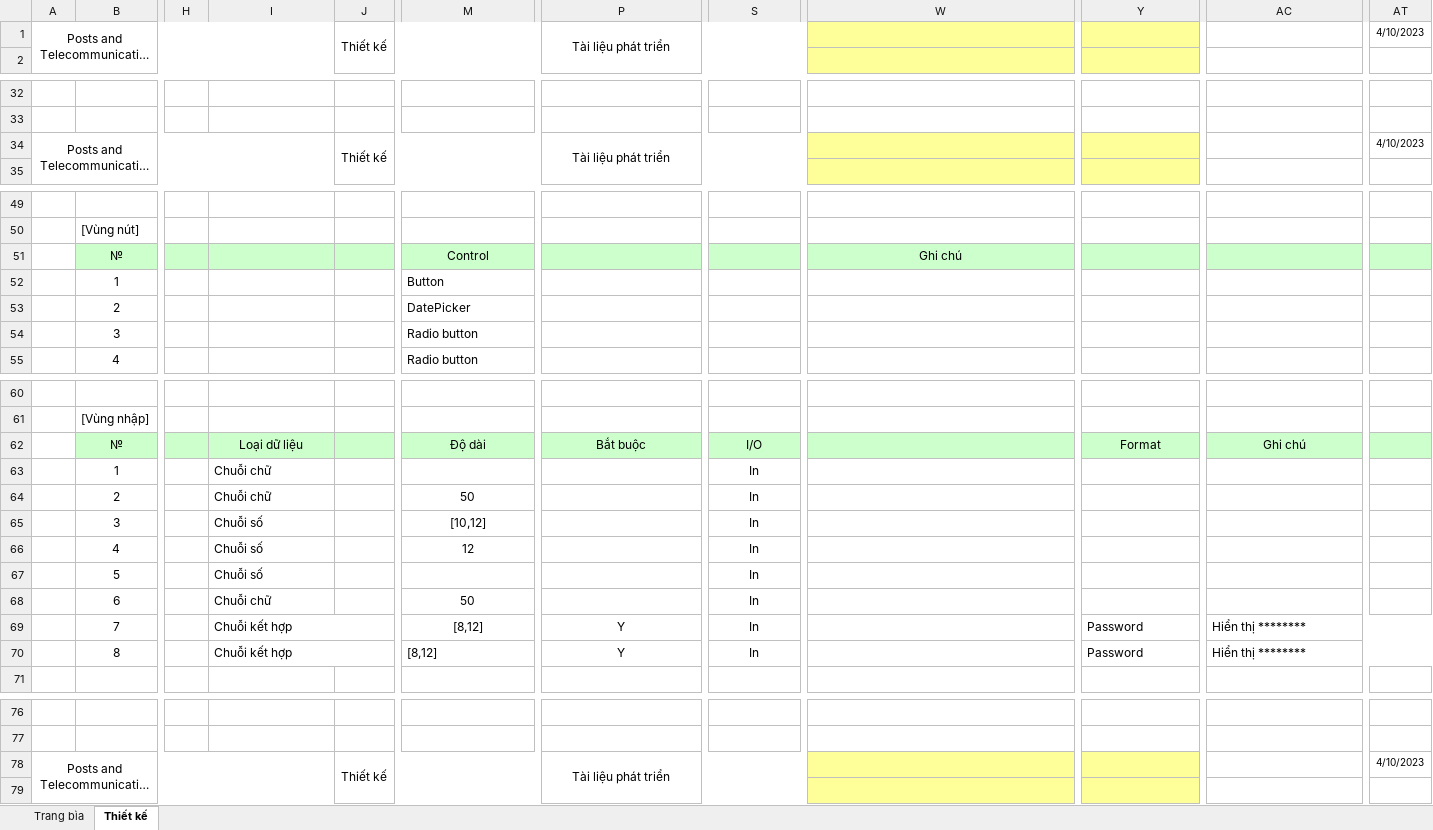
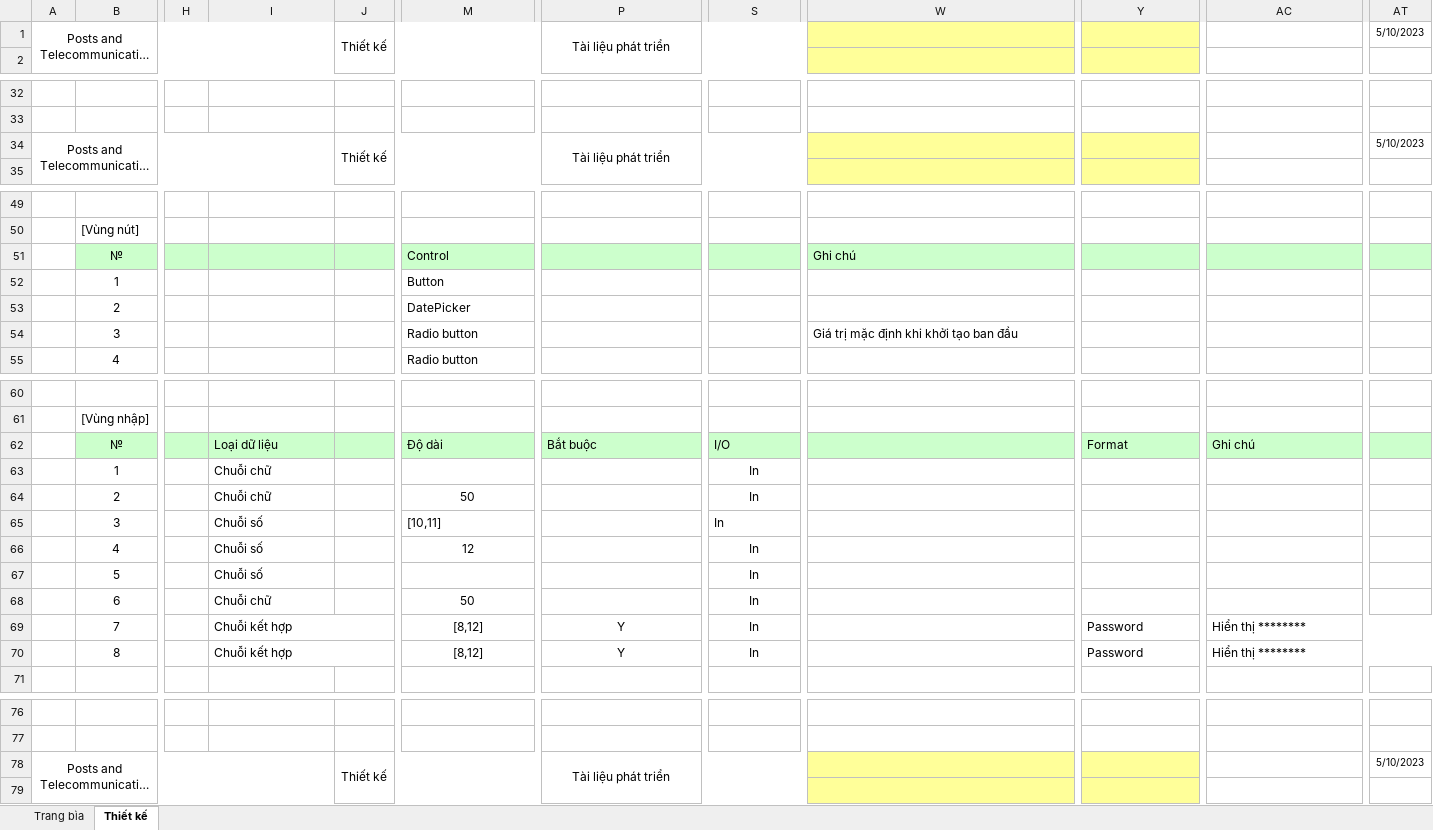
Before and after one commit to vynguyen279/CinemaManagement, an Excel workbook: Báo Cáo/Tuần 2/PhacThaoChiTiet_DangKy.xlsx, sheet Thiết kế, drawn as a sheet; only a part is shown, gaps mark what is left out; long unchanged cells end in …; values as stored, in another font and other column widths than the file's, no borders; charts and pictures not drawn; the diff covers the shown part only; the diff names each change by its address in the sheet, - before the commit and + after, or states it on an @@ line.

```diff
--- a/Báo Cáo/Tuần 2/PhacThaoChiTiet_DangKy.xlsx (sheet Thiết kế)
+++ b/Báo Cáo/Tuần 2/PhacThaoChiTiet_DangKy.xlsx (sheet Thiết kế)
-AT1: 4/10/2023
+AT1: 5/10/2023
-AT34: 4/10/2023
+AT34: 5/10/2023
-M51 alignment: center
+M51 alignment: left
-W51 alignment: center
+W51 alignment: left
-W54: (empty)
+W54: Giá trị mặc định khi khởi tạo ban đầu
-I62 alignment: center
+I62 alignment: left
-M62 alignment: center
+M62 alignment: left
-P62 alignment: center
+P62 alignment: left
-S62 alignment: center
+S62 alignment: left
-Y62 alignment: center
+Y62 alignment: left
-AC62 alignment: center
+AC62 alignment: left
-M65: [10,12]
+M65: [10,11]
-M65 alignment: center
+M65 alignment: left
-S65 alignment: center
+S65 alignment: left
-M70 alignment: left
+M70 alignment: center
-AT78: 4/10/2023
+AT78: 5/10/2023
```
Also changed, not shown: 12 added rows, 8 removed rows, 8 edited cells and merged cells elsewhere in this sheet, sheet Trang bìa, charts or pictures, Báo Cáo/Tuần 2/PhacThaoChiTiet_ThemLichChieu.xlsx, Báo Cáo/Tuần 2/PhacThaoChiTiet_ThemPhong.xlsx.
